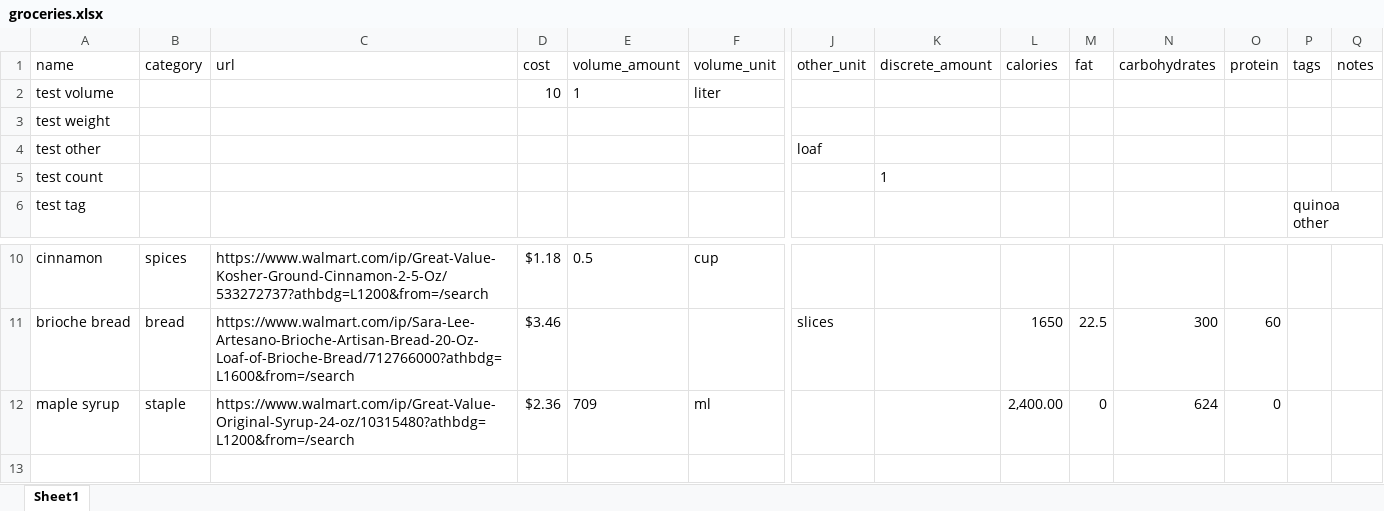
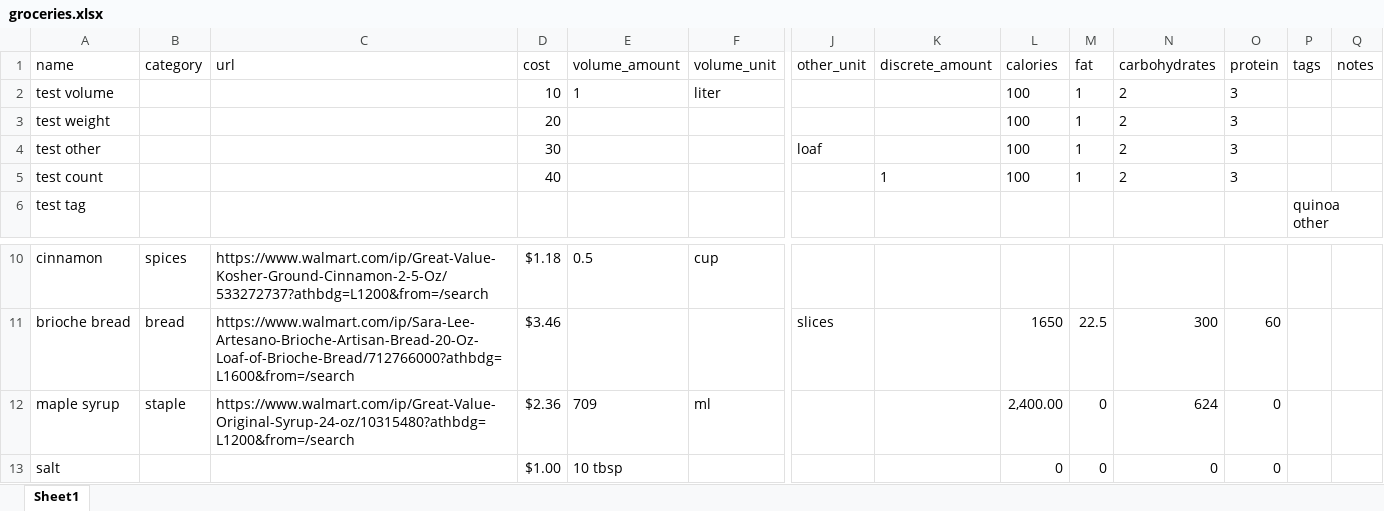
Before and after one commit to realJoeMay/jmrecipes, an Excel workbook: data/groceries.xlsx, sheet Sheet1, drawn as a sheet; only a part is shown, gaps mark what is left out; values as stored, in another font and other column widths than the file's, no borders; rows hold the shown columns only; the diff names each change by its address in the sheet, - before the commit and + after, or states it on an @@ line.

```diff
--- a/data/groceries.xlsx (sheet Sheet1)
+++ b/data/groceries.xlsx (sheet Sheet1)
-L2:L5 (calories): (empty)
+L2:L5 (calories): 100
-M2:M5 (fat): (empty)
+M2:M5 (fat): 1
-N2:N5 (carbohydrates): (empty)
+N2:N5 (carbohydrates): 2
-O2:O5 (protein): (empty)
+O2:O5 (protein): 3
-D3 (cost): (empty)
+D3 (cost): 20
-D4 (cost): (empty)
+D4 (cost): 30
-D5 (cost): (empty)
+D5 (cost): 40
+row 13: salt |  |  | $1.00 | 10 tbsp |  |  |  | 0 | 0 | 0 | 0
```
Also changed, not shown: 22 other files.
